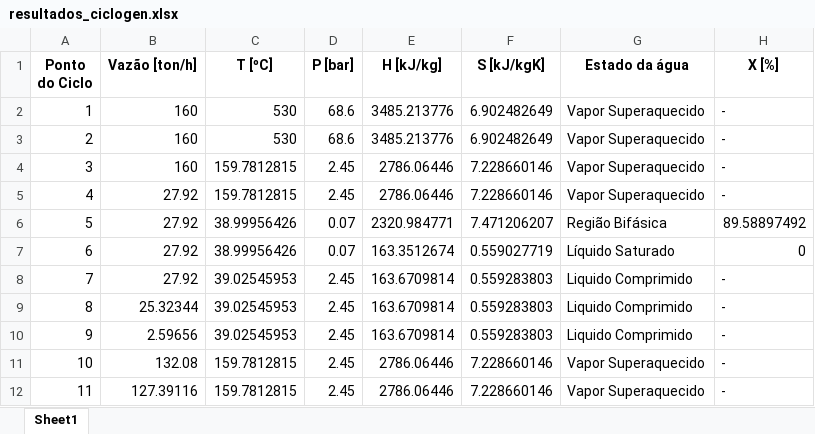
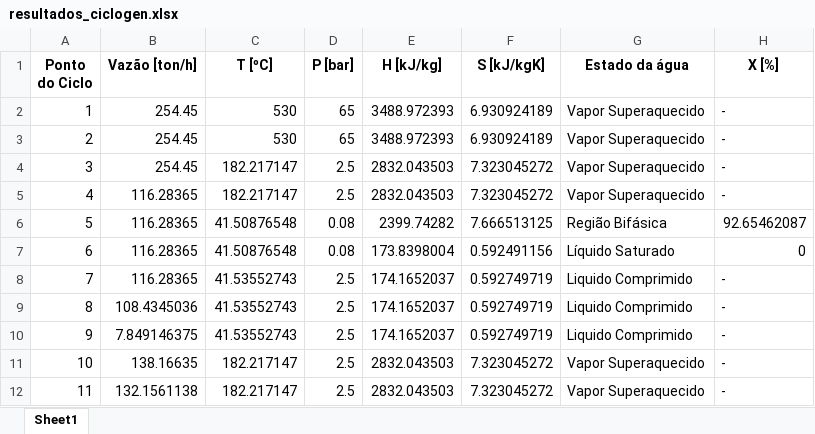
Before and after one commit to antonio-leblanc/CicloGen, an Excel workbook: software/resultados_ciclogen.xlsx, sheet Sheet1, drawn as a sheet; only a part is shown; values as stored, in another font and other column widths than the file's, no borders; the diff covers the shown part only; the diff names each change by its address in the sheet, - before the commit and + after, or states it on an @@ line.

```diff
--- a/software/resultados_ciclogen.xlsx (sheet Sheet1)
+++ b/software/resultados_ciclogen.xlsx (sheet Sheet1)
-B2:B4 (Vazão [ton/h]): 160
+B2:B4 (Vazão [ton/h]): 254.45
-D2:D3 (P [bar]): 68.6
+D2:D3 (P [bar]): 65
-E2:E3 (H [kJ/kg]): 3485.213776
+E2:E3 (H [kJ/kg]): 3488.972393
-F2:F3 (S [kJ/kgK]): 6.902482649
+F2:F3 (S [kJ/kgK]): 6.930924189
-C4:C5 (T [ºC]): 159.7812815
+C4:C5 (T [ºC]): 182.217147
-D4:D5 (P [bar]): 2.45
+D4:D5 (P [bar]): 2.5
-E4:E5 (H [kJ/kg]): 2786.06446
+E4:E5 (H [kJ/kg]): 2832.043503
-F4:F5 (S [kJ/kgK]): 7.228660146
+F4:F5 (S [kJ/kgK]): 7.323045272
-B5:B8 (Vazão [ton/h]): 27.92
+B5:B8 (Vazão [ton/h]): 116.28365
-C6:C7 (T [ºC]): 38.99956426
+C6:C7 (T [ºC]): 41.50876548
-D6:D7 (P [bar]): 0.07
+D6:D7 (P [bar]): 0.08
-E6 (H [kJ/kg]): 2320.984771
+E6 (H [kJ/kg]): 2399.74282
-F6 (S [kJ/kgK]): 7.471206207
+F6 (S [kJ/kgK]): 7.666513125
-H6 (X [%]): 89.58897492
+H6 (X [%]): 92.65462087
-E7 (H [kJ/kg]): 163.3512674
+E7 (H [kJ/kg]): 173.8398004
-F7 (S [kJ/kgK]): 0.559027719
+F7 (S [kJ/kgK]): 0.592491156
-C8:C10 (T [ºC]): 39.02545953
+C8:C10 (T [ºC]): 41.53552743
-D8:D12 (P [bar]): 2.45
+D8:D12 (P [bar]): 2.5
-E8:E10 (H [kJ/kg]): 163.6709814
+E8:E10 (H [kJ/kg]): 174.1652037
-F8:F10 (S [kJ/kgK]): 0.559283803
+F8:F10 (S [kJ/kgK]): 0.592749719
-B9 (Vazão [ton/h]): 25.32344
+B9 (Vazão [ton/h]): 108.4345036
-B10 (Vazão [ton/h]): 2.59656
+B10 (Vazão [ton/h]): 7.849146375
-B11 (Vazão [ton/h]): 132.08
+B11 (Vazão [ton/h]): 138.16635
-C11:C12 (T [ºC]): 159.7812815
+C11:C12 (T [ºC]): 182.217147
-E11:E12 (H [kJ/kg]): 2786.06446
+E11:E12 (H [kJ/kg]): 2832.043503
-F11:F12 (S [kJ/kgK]): 7.228660146
+F11:F12 (S [kJ/kgK]): 7.323045272
-B12 (Vazão [ton/h]): 127.39116
+B12 (Vazão [ton/h]): 132.1561138
```
Also changed, not shown: 29 edited cells elsewhere in this sheet, 10 other files.
